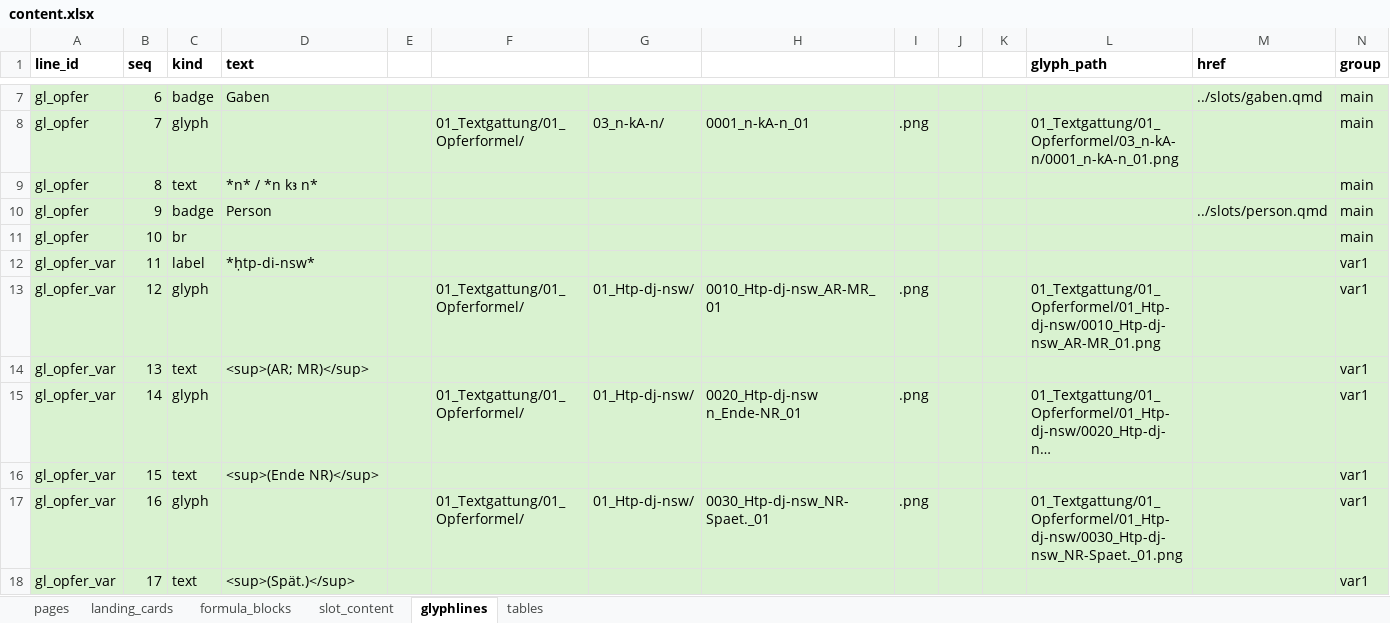
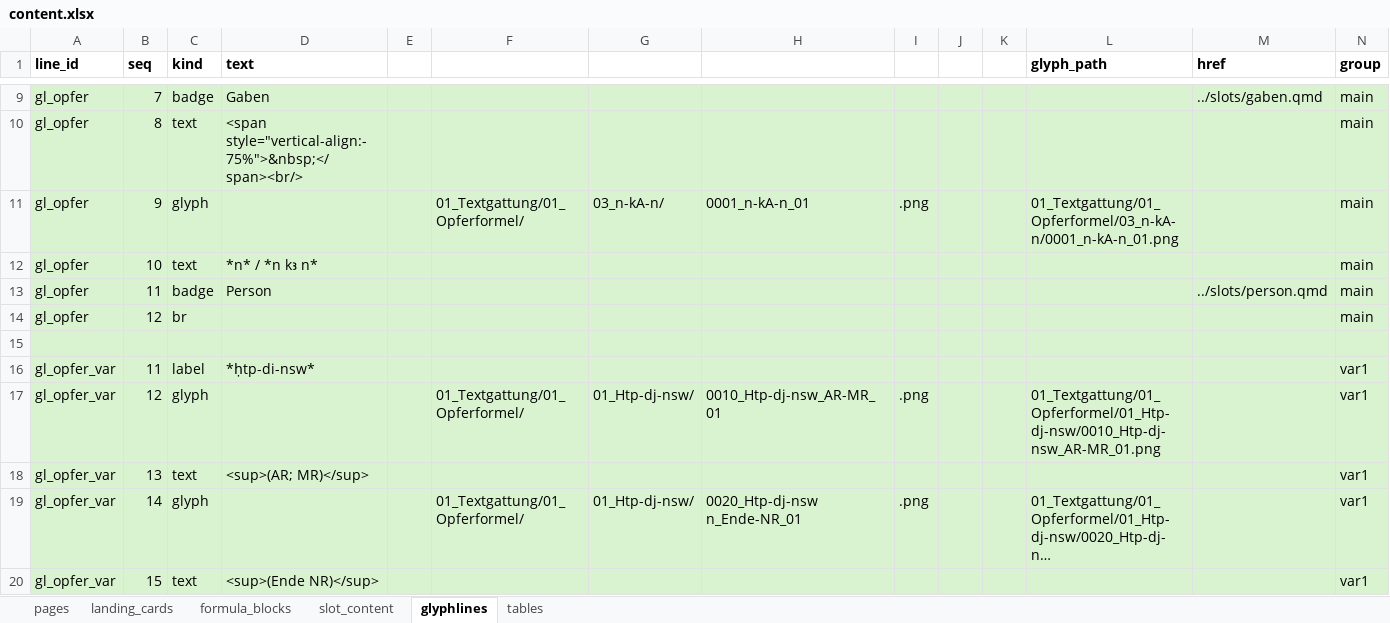
Before and after one commit to MarkusKut/Inschriftenschluessel, an Excel workbook: data/content.xlsx, sheet glyphlines, drawn as a sheet; only a part is shown, gaps mark what is left out; the shorter side is filled out with more unchanged rows; long unchanged cells end in …; values as stored, in another font and other column widths than the file's, no borders; addresses are those after the commit; rows hold the shown columns only; the diff covers the shown part only; the diff names each change by its address in the sheet, - before the commit and + after, or states it on an @@ line.

```diff
--- a/data/content.xlsx (sheet glyphlines)
+++ b/data/content.xlsx (sheet glyphlines)
-B9 (seq): 6
+B9 (seq): 7
+row 10: gl_opfer | 8 | text | <span style="vertical-align:-75%">&nbsp;</span><br/> |  |  |  |  |  |  |  |  |  | main
-B11 (seq): 7
+B11 (seq): 9
-B12 (seq): 8
+B12 (seq): 10
-B13 (seq): 9
+B13 (seq): 11
-B14 (seq): 10
+B14 (seq): 12
+row 15: (empty)
```
Also changed, not shown: 5 added rows and 7 edited cells elsewhere in this sheet, sheet formula_blocks, formulas that keep their value, 18 other files.
